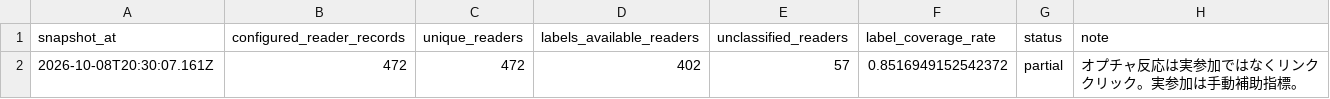
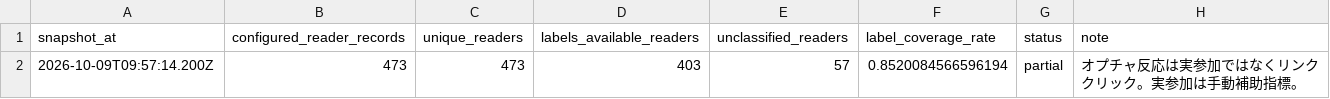
Before and after one commit to puuku0510/suya-youtube-line-dashboard, a CSV file: funnel-sync-health.csv, drawn as a sheet; removed rows and columns are numbered as before the commit, all else as after; the diff names each change by its address in the sheet, - before the commit and + after, or states it on an @@ line.

```diff
--- a/funnel-sync-health.csv
+++ b/funnel-sync-health.csv
-row 2: 2026-10-08T20:30:07.161Z | 472 | 472 | 402 | 57 | 0.8516949152542372 | partial | オプチャ反応は実参加ではなくリンククリック。実参加は手動補助指標。
+row 2: 2026-10-09T09:57:14.200Z | 473 | 473 | 403 | 57 | 0.8520084566596194 | partial | オプチャ反応は実参加ではなくリンククリック。実参加は手動補助指標。
```
Also changed, not shown: funnel-cohort.csv, funnel-current.csv, 1 other file.
